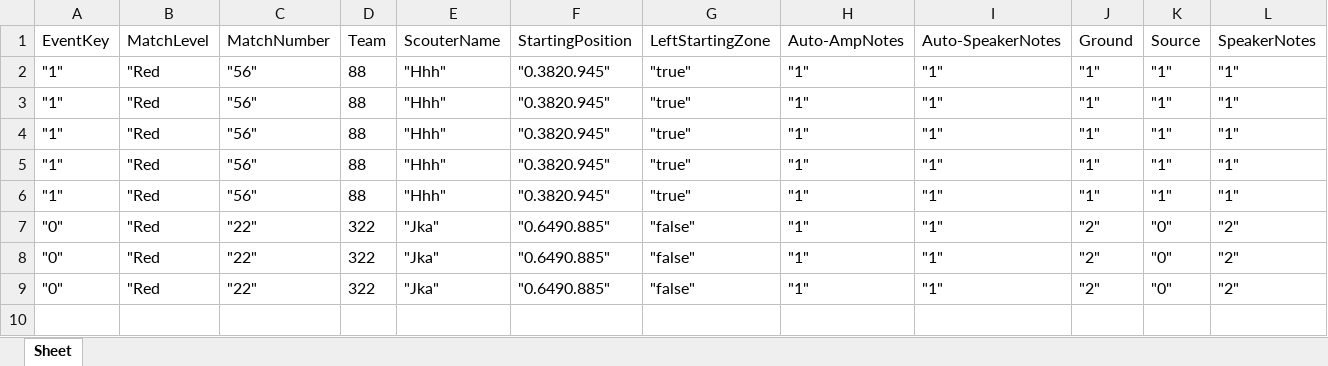
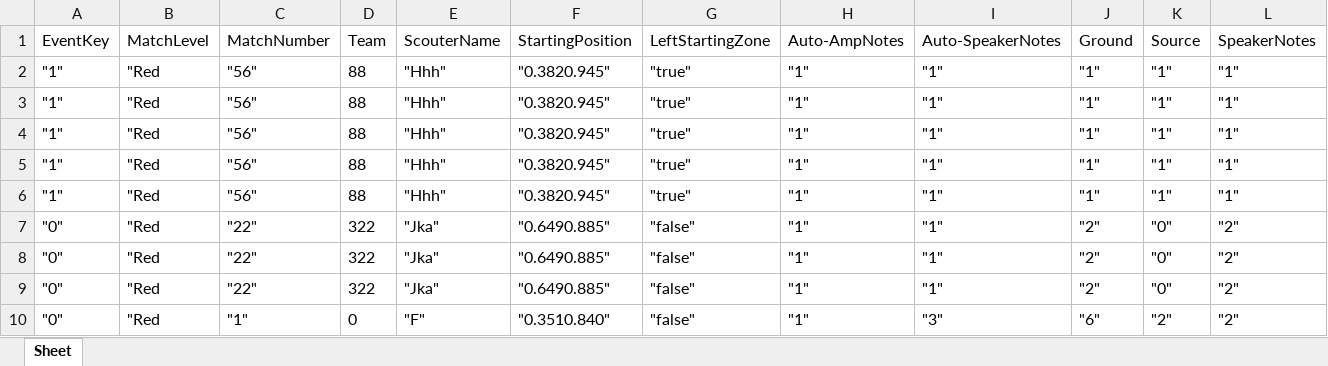
Before and after one commit to vijayn7/CSV_QRcode_To_Excel_Robotics, an Excel workbook: Crescendo 2024 Scouting Data.xlsx, sheet Sheet, drawn as a sheet; only a part is shown; values as stored, in another font and other column widths than the file's, no borders; rows hold the shown columns only; the diff names each change by its address in the sheet, - before the commit and + after, or states it on an @@ line.

Commit message:
added 10th row

```diff
--- a/Crescendo 2024 Scouting Data.xlsx (sheet Sheet)
+++ b/Crescendo 2024 Scouting Data.xlsx (sheet Sheet)
+row 10: "0" | "Red | "1" | 0 | "F" | "0.3510.840" | "false" | "1" | "3" | "6" | "2" | "2"
```
